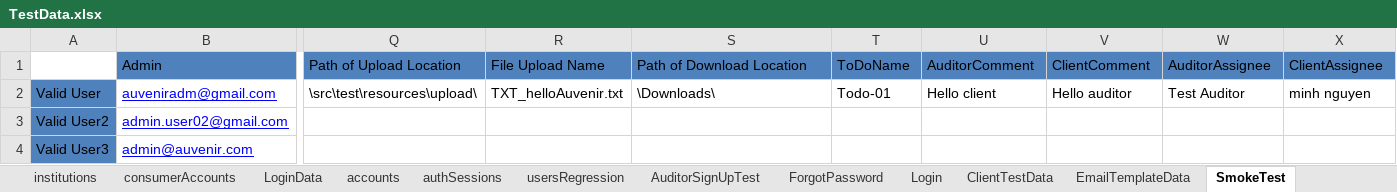
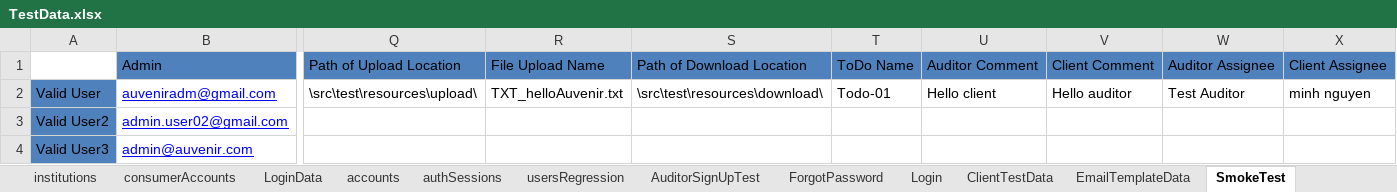
Before and after one commit to duongnguyendr/DataDriven, an Excel workbook: TestData.xlsx, sheet SmokeTest, drawn as a sheet; only a part is shown, gaps mark what is left out; values as stored, in another font and other column widths than the file's, no borders; the diff names each change by its address in the sheet, - before the commit and + after, or states it on an @@ line.

Commit message:
Merge excel with Vien

```diff
--- a/TestData.xlsx (sheet SmokeTest)
+++ b/TestData.xlsx (sheet SmokeTest)
-T1: ToDoName
+T1: ToDo Name
-U1: AuditorComment
+U1: Auditor Comment
-V1: ClientComment
+V1: Client Comment
-W1: AuditorAssignee
+W1: Auditor Assignee
-X1: ClientAssignee
+X1: Client Assignee
-S2: \Downloads\
+S2: \src\test\resources\download\
```
